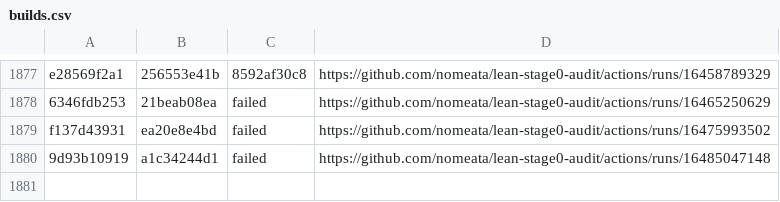
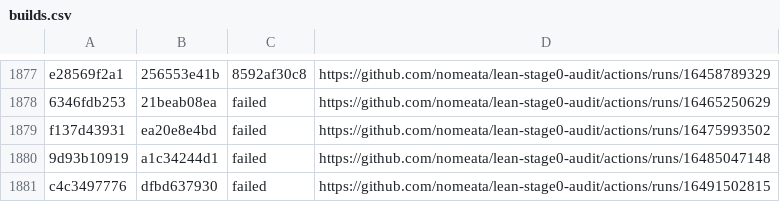
Before and after one commit to nomeata/lean-stage0-audit, a CSV file: builds.csv, drawn as a sheet; only a part is shown, gaps mark what is left out; the diff names each change by its address in the sheet, - before the commit and + after, or states it on an @@ line.

Commit message:
Github run of ./build.sh c4c3497776 dfbd637930

```diff
--- a/builds.csv
+++ b/builds.csv
+row 1881: c4c3497776 | dfbd637930 | failed | https://github.com/nomeata/lean-stage0-audit/actions/runs/16491502815
```
Also changed, not shown: repo-digest.csv, 1 other file.
